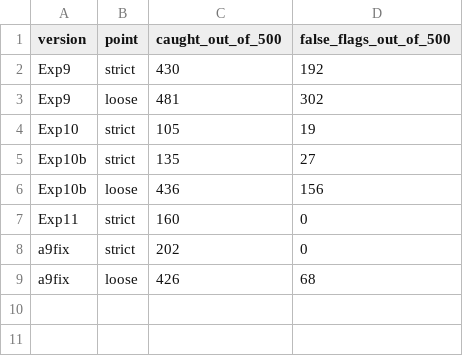
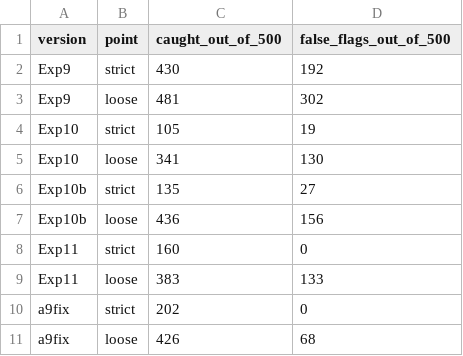
Before and after one commit to aiihaz/jev-tm-reference, a CSV file: reports/frozen-1000.csv, drawn as a sheet.

Commit message:
Explain former Q5 and Q6 questions

```diff
--- a/reports/frozen-1000.csv
+++ b/reports/frozen-1000.csv
@@ -4,2 +4,3 @@ Exp9,loose,481,302
 Exp10,strict,105,19
+Exp10,loose,341,130
 Exp10b,strict,135,27
@@ -7,2 +8,3 @@ Exp10b,loose,436,156
 Exp11,strict,160,0
+Exp11,loose,383,133
 a9fix,strict,202,0
```
